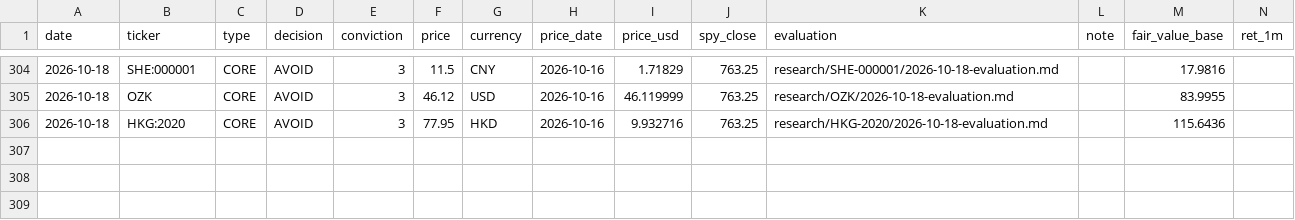
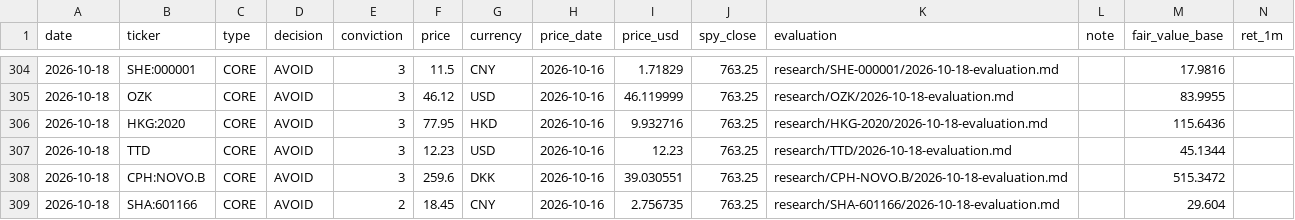
Before and after one commit to oskarajaspinall-cell/paper-portfolio, a CSV file: portfolio/decisions.csv, drawn as a sheet; only a part is shown, gaps mark what is left out; rows hold the shown columns only; the diff names each change by its address in the sheet, - before the commit and + after, or states it on an @@ line.

```diff
--- a/portfolio/decisions.csv
+++ b/portfolio/decisions.csv
+row 307: 2026-10-18 | TTD | CORE | AVOID | 3 | 12.23 | USD | 2026-10-16 | 12.23 | 763.25 | research/TTD/2026-10-18-evaluation.md |  | 45.1344
+row 308: 2026-10-18 | CPH:NOVO.B | CORE | AVOID | 3 | 259.6 | DKK | 2026-10-16 | 39.030551 | 763.25 | research/CPH-NOVO.B/2026-10-18-evaluation.md |  | 515.3472
+row 309: 2026-10-18 | SHA:601166 | CORE | AVOID | 2 | 18.45 | CNY | 2026-10-16 | 2.756735 | 763.25 | research/SHA-601166/2026-10-18-evaluation.md |  | 29.604
```
Also changed, not shown: portfolio/entry_watch.csv, reports/prescreen/2026-10-18.csv, 30 other files.
